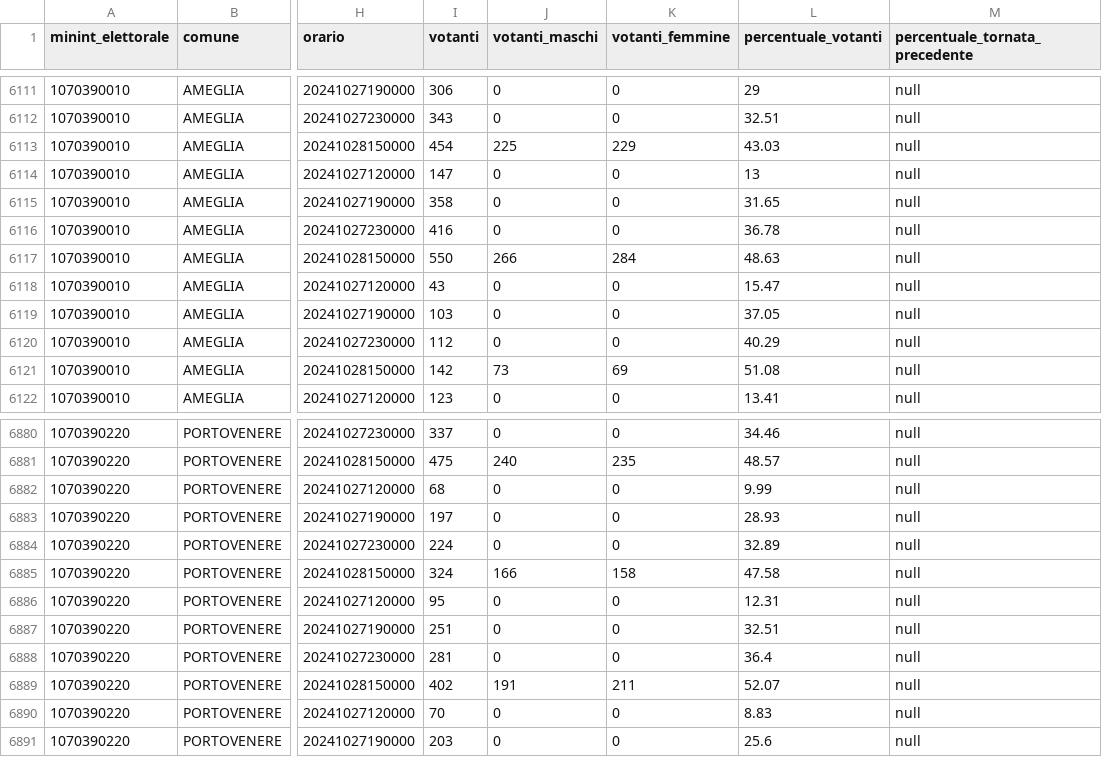
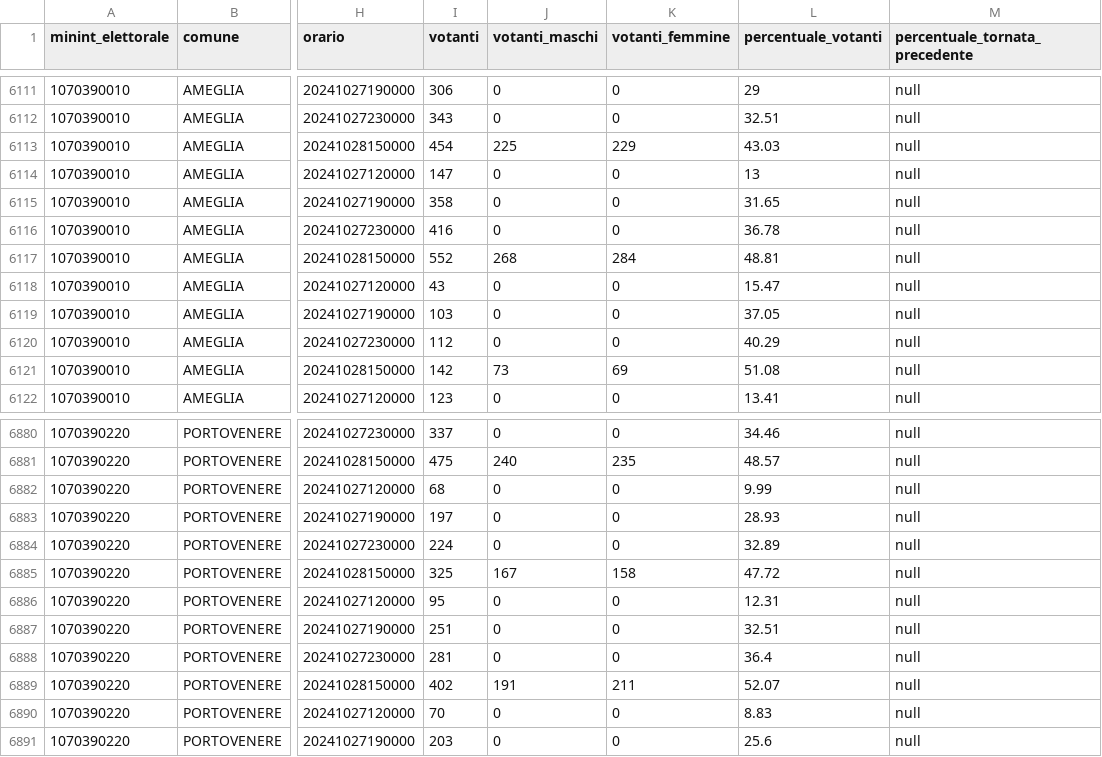
Before and after one commit to ondata/elezioni_regionali_liguria_2024, a CSV file: dati/affluenza_comuni.csv, drawn as a sheet; only a part is shown, gaps mark what is left out; the diff covers the shown part only; the diff names each change by its address in the sheet, - before the commit and + after, or states it on an @@ line.

```diff
--- a/dati/affluenza_comuni.csv
+++ b/dati/affluenza_comuni.csv
-I6117 (votanti): 550
+I6117 (votanti): 552
-J6117 (votanti_maschi): 266
+J6117 (votanti_maschi): 268
-L6117 (percentuale_votanti): 48.63
+L6117 (percentuale_votanti): 48.81
-I6885 (votanti): 324
+I6885 (votanti): 325
-J6885 (votanti_maschi): 166
+J6885 (votanti_maschi): 167
-L6885 (percentuale_votanti): 47.58
+L6885 (percentuale_votanti): 47.72
```
Also changed, not shown: 40 edited cells elsewhere in this file, 12 other files.
